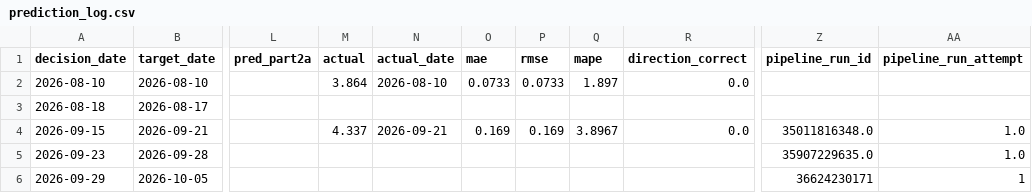
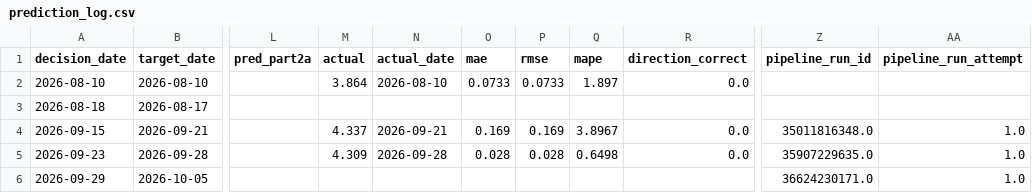
Before and after one commit to salemmorelli1/Weekly-U.S.-Gas-Prices, a CSV file: artifacts_part3/prediction_log.csv, drawn as a sheet; only a part is shown, gaps mark what is left out; the diff names each change by its address in the sheet, - before the commit and + after, or states it on an @@ line.

```diff
--- a/artifacts_part3/prediction_log.csv
+++ b/artifacts_part3/prediction_log.csv
-M5 (actual): (empty)
+M5 (actual): 4.309
-N5 (actual_date): (empty)
+N5 (actual_date): 2026-09-28
-O5 (mae): (empty)
+O5 (mae): 0.028
-P5 (rmse): (empty)
+P5 (rmse): 0.028
-Q5 (mape): (empty)
+Q5 (mape): 0.6498
-R5 (direction_correct): (empty)
+R5 (direction_correct): 0.0
-Z6 (pipeline_run_id): 36624230171
+Z6 (pipeline_run_id): 36624230171.0
-AA6 (pipeline_run_attempt): 1
+AA6 (pipeline_run_attempt): 1.0
```
Also changed, not shown: artifacts_part9/live_attribution_tape.csv, data/live_attribution_tape.csv, 4 other files.
